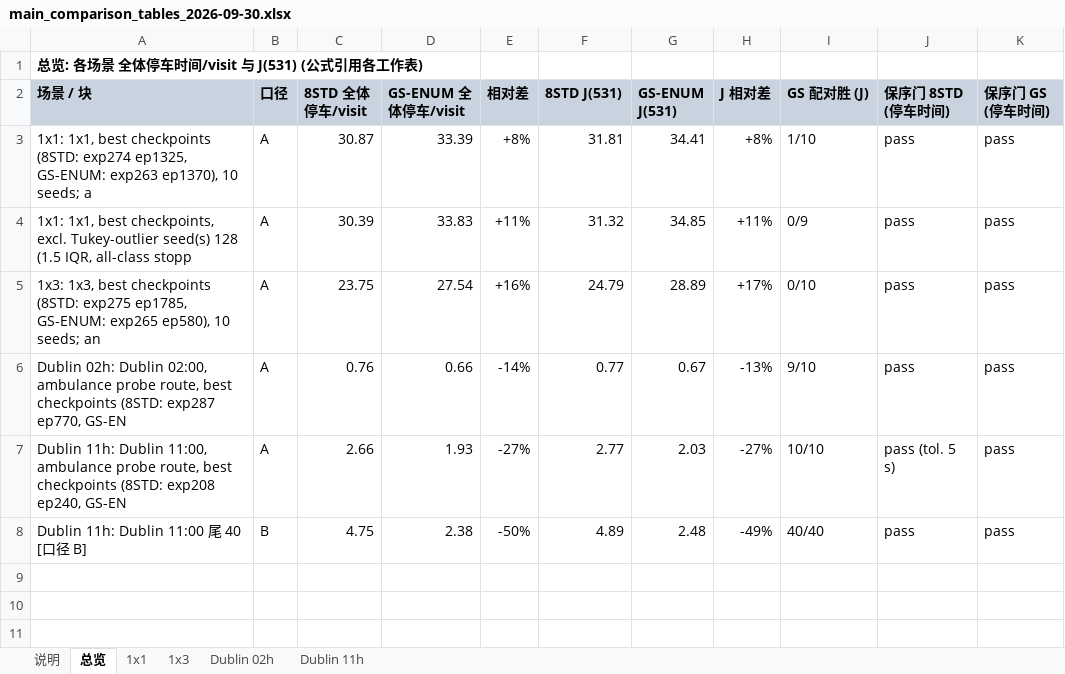
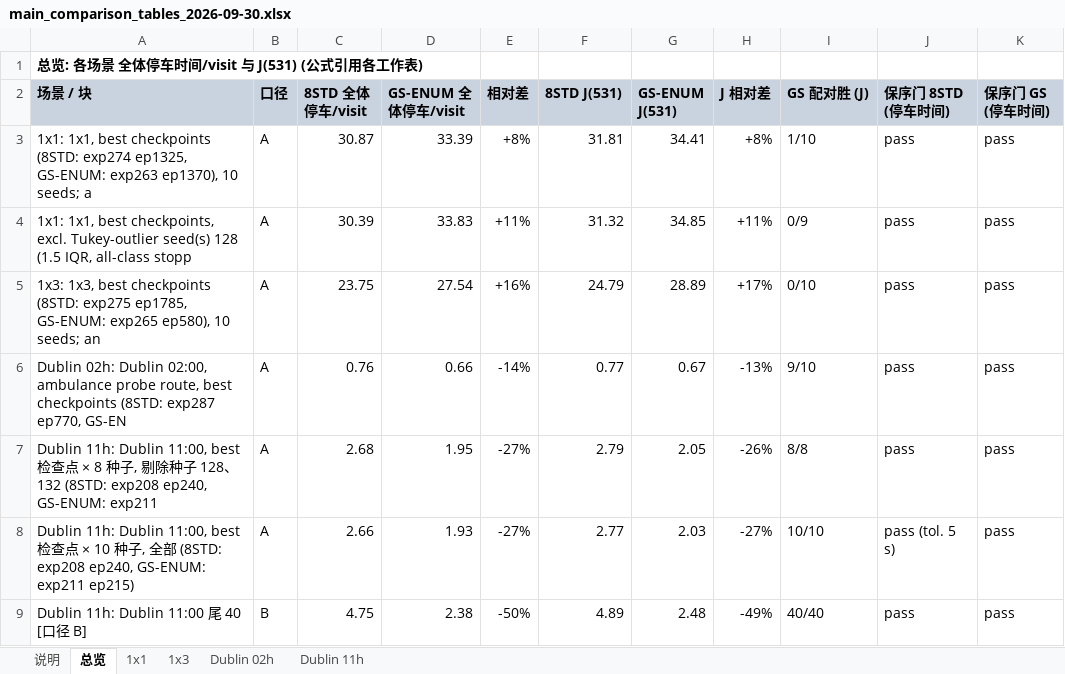
Before and after one commit to Gavin-Tao/Sumo-simulation, an Excel workbook: experiments/analysis/tables/main_comparison_tables_2026-09-30.xlsx, sheet 总览, drawn as a sheet; values as stored, in another font and other column widths than the file's, no borders; addresses are those after the commit; the diff names each change by its address in the sheet, - before the commit and + after, or states it on an @@ line.

```diff
--- a/experiments/analysis/tables/main_comparison_tables_2026-09-30.xlsx (sheet 总览)
+++ b/experiments/analysis/tables/main_comparison_tables_2026-09-30.xlsx (sheet 总览)
+row 7: Dublin 11h: Dublin 11:00, best 检查点 × 8 种子, 剔除种子 128、132 (8STD: exp208 ep240, GS-ENUM: exp211 | A | 2.68 | 1.95 | -27% | 2.79 | 2.05 | -26% | 8/8 | pass | pass
-A8 (场景 / 块): …Dublin 11:00, ambulance probe route, best checkpoints (8STD: exp208 ep240, GS-EN
+A8 (场景 / 块): …Dublin 11:00, best 检查点 × 10 种子, 全部 (8STD: exp208 ep240, GS-ENUM: exp211 ep215)
```
Also changed, not shown: sheet Dublin 11h, sheet 说明, sheet Dublin 02h, sheet 1x3, sheet 1x1, formulas that keep their value, 1 other file.
